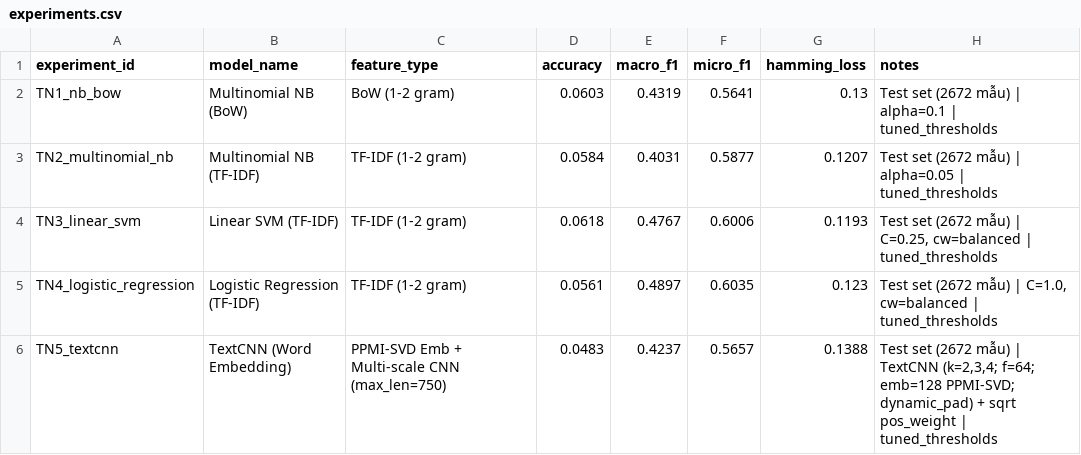
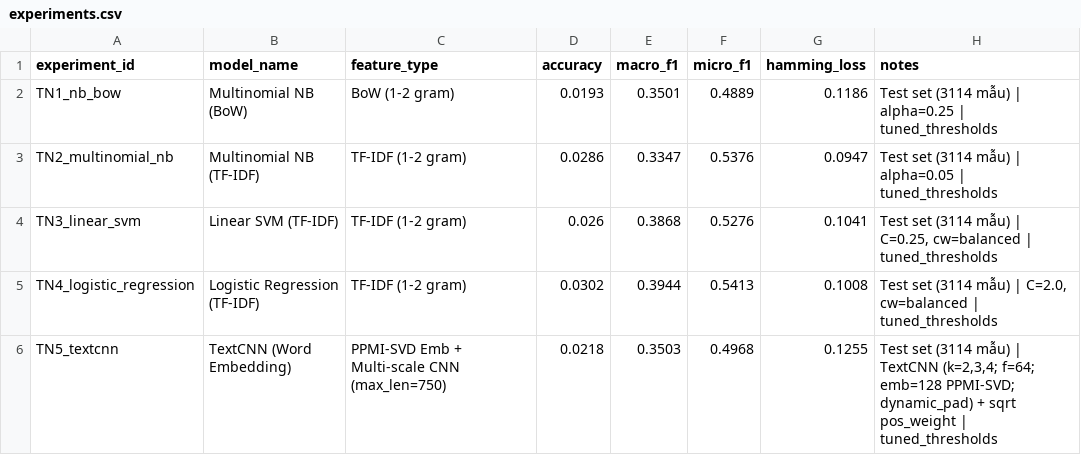
Before and after one commit to hoang424/NLP_CUOI-KY, a CSV file: outputs/tables/experiments.csv, drawn as a sheet.

```diff
--- a/outputs/tables/experiments.csv
+++ b/outputs/tables/experiments.csv
@@ -1,6 +1,6 @@
 experiment_id,model_name,feature_type,accuracy,macro_f1,micro_f1,hamming_loss,notes
-TN1_nb_bow,Multinomial NB (BoW),BoW (1-2 gram),0.0603,0.4319,0.5641,0.13,Test set (2672 mẫu) | alpha=0.1 | tuned_thresholds
-TN2_multinomial_nb,Multinomial NB (TF-IDF),TF-IDF (1-2 gram),0.0584,0.4031,0.5877,0.1207,Test set (2672 mẫu) | alpha=0.05 | tuned_thresholds
-TN3_linear_svm,Linear SVM (TF-IDF),TF-IDF (1-2 gram),0.0618,0.4767,0.6006,0.1193,"Test set (2672 mẫu) | C=0.25, cw=balanced | tuned_thresholds"
-TN4_logistic_regression,Logistic Regression (TF-IDF),TF-IDF (1-2 gram),0.0561,0.4897,0.6035,0.123,"Test set (2672 mẫu) | C=1.0, cw=balanced | tuned_thresholds"
-TN5_textcnn,TextCNN (Word Embedding),PPMI-SVD Emb + Multi-scale CNN (max_len=750),0.0483,0.4237,0.5657,0.1388,"Test set (2672 mẫu) | TextCNN (k=2,3,4; f=64; emb=128 PPMI-SVD; dynamic_pad) + sqrt pos_weight | tuned_thresholds"
+TN1_nb_bow,Multinomial NB (BoW),BoW (1-2 gram),0.0193,0.3501,0.4889,0.1186,Test set (3114 mẫu) | alpha=0.25 | tuned_thresholds
+TN2_multinomial_nb,Multinomial NB (TF-IDF),TF-IDF (1-2 gram),0.0286,0.3347,0.5376,0.0947,Test set (3114 mẫu) | alpha=0.05 | tuned_thresholds
+TN3_linear_svm,Linear SVM (TF-IDF),TF-IDF (1-2 gram),0.026,0.3868,0.5276,0.1041,"Test set (3114 mẫu) | C=0.25, cw=balanced | tuned_thresholds"
+TN4_logistic_regression,Logistic Regression (TF-IDF),TF-IDF (1-2 gram),0.0302,0.3944,0.5413,0.1008,"Test set (3114 mẫu) | C=2.0, cw=balanced | tuned_thresholds"
+TN5_textcnn,TextCNN (Word Embedding),PPMI-SVD Emb + Multi-scale CNN (max_len=750),0.0218,0.3503,0.4968,0.1255,"Test set (3114 mẫu) | TextCNN (k=2,3,4; f=64; emb=128 PPMI-SVD; dynamic_pad) + sqrt pos_weight | tuned_thresholds"
```
Also changed, not shown: outputs/tables/error_analysis_by_slice.csv, outputs/tables/error_cases_sample.csv, 44 other files.
